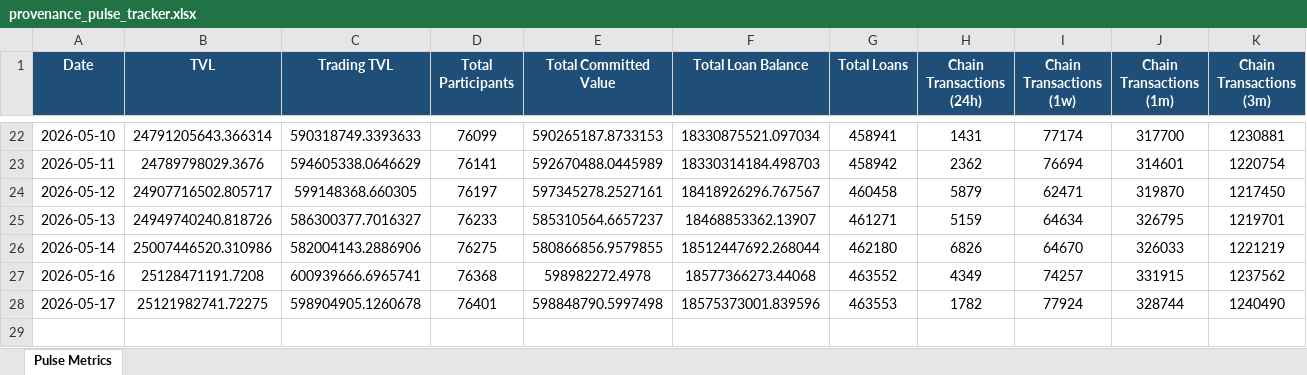
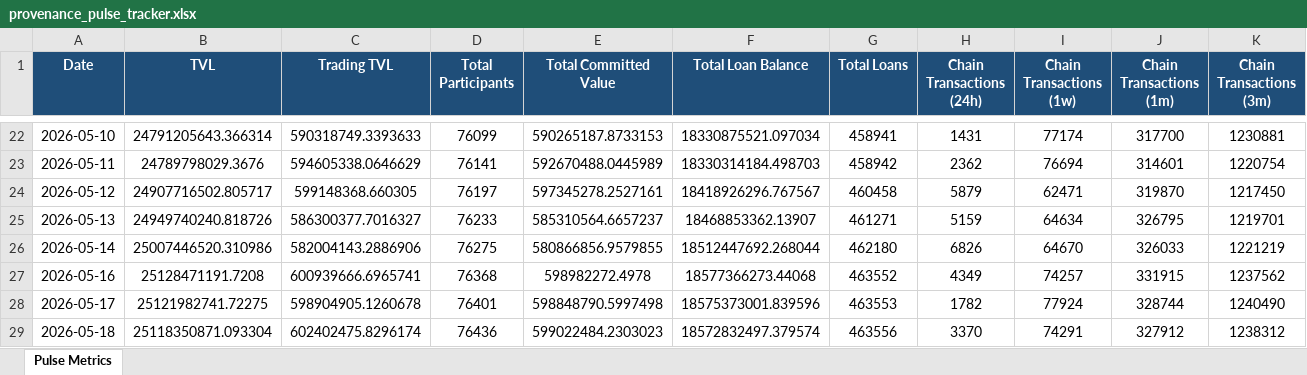
Before and after one commit to robriles/provenence-pulse-tracker, an Excel workbook: provenance_pulse_tracker.xlsx, sheet Pulse Metrics, drawn as a sheet; only a part is shown, gaps mark what is left out; values as stored, in another font and other column widths than the file's, no borders; rows hold the shown columns only; the diff names each change by its address in the sheet, - before the commit and + after, or states it on an @@ line.

```diff
--- a/provenance_pulse_tracker.xlsx (sheet Pulse Metrics)
+++ b/provenance_pulse_tracker.xlsx (sheet Pulse Metrics)
+row 29: 2026-05-18 | 25118350871.093304 | 602402475.8296174 | 76436 | 599022484.2303023 | 18572832497.379574 | 463556 | 3370 | 74291 | 327912 | 1238312
```
